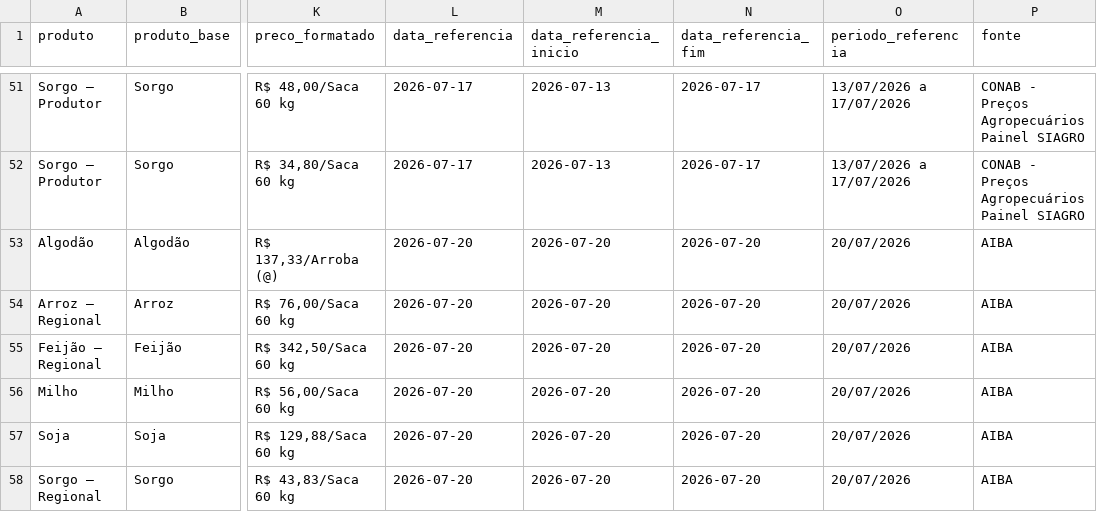
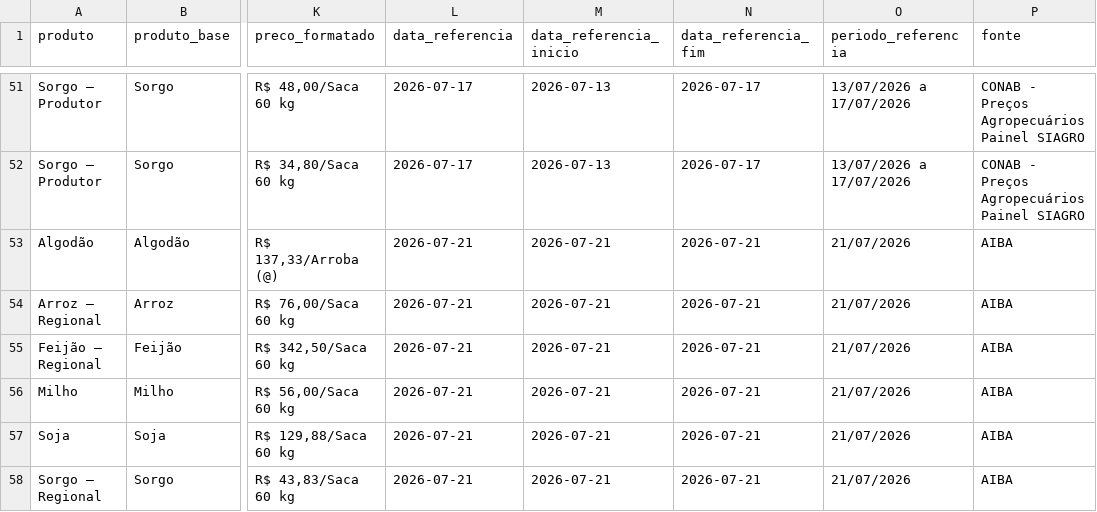
Before and after one commit to idocandido-dotcom/cotacoes, a CSV file: cotacoes/public/cotacoes_nordeste.csv, drawn as a sheet; only a part is shown, gaps mark what is left out; the diff names each change by its address in the sheet, - before the commit and + after, or states it on an @@ line.

```diff
--- a/cotacoes/public/cotacoes_nordeste.csv
+++ b/cotacoes/public/cotacoes_nordeste.csv
-L53:L58 (data_referencia): 2026-07-20
+L53:L58 (data_referencia): 2026-07-21
-M53:M58 (data_referencia_inicio): 2026-07-20
+M53:M58 (data_referencia_inicio): 2026-07-21
-N53:N58 (data_referencia_fim): 2026-07-20
+N53:N58 (data_referencia_fim): 2026-07-21
-O53:O58 (periodo_referencia): 20/07/2026
+O53:O58 (periodo_referencia): 21/07/2026
```
Also changed, not shown: 5 other files.
